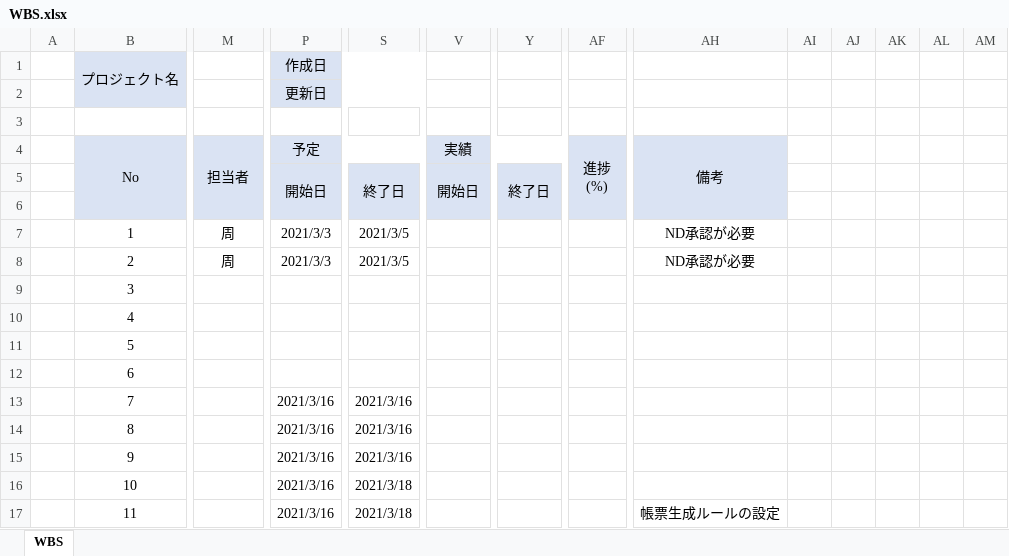
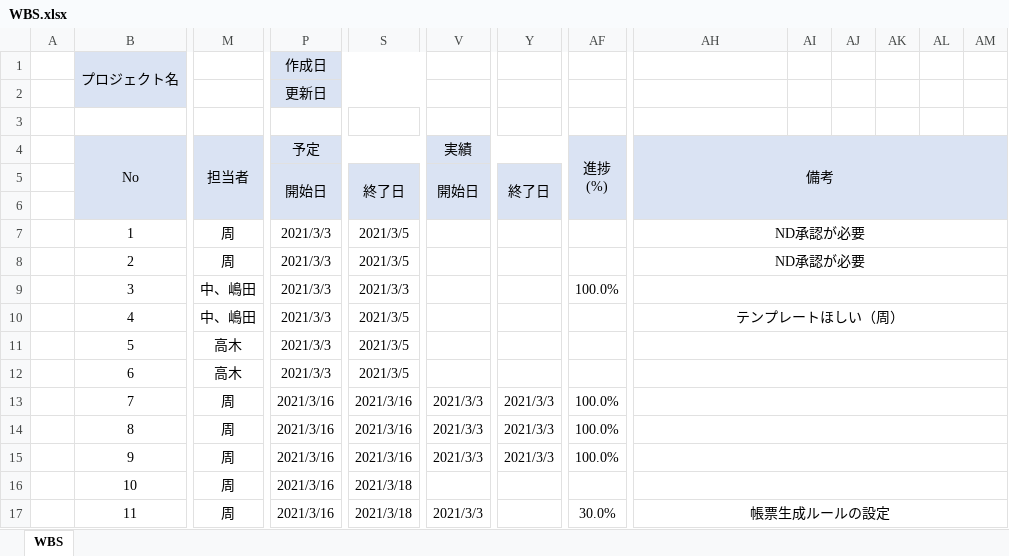
Before and after one commit to Shuurai7281/ndsoft-formoutput, an Excel workbook: 進捗管理/WBS.xlsx, sheet WBS, drawn as a sheet; only a part is shown, gaps mark what is left out; values as stored, in another font and other column widths than the file's, no borders; the diff covers the shown part only; the diff names each change by its address in the sheet, - before the commit and + after, or states it on an @@ line.

Commit message:
WBS更新

```diff
--- a/進捗管理/WBS.xlsx (sheet WBS)
+++ b/進捗管理/WBS.xlsx (sheet WBS)
-AH4:AH6 merged
+AH4:AM6 merged
-AI4:AM6 fill: none
+AI4:AM6 fill: #DAE3F3
+AH7:AM7 merged
+AH8:AM8 merged
-M9:M10: (empty)
+M9:M10: 中、嶋田
-P9:P12 (作成日): (empty)
+P9:P12 (作成日): 2021/3/3
-S9: (empty)
+S9: 2021/3/3
-AF9: (empty)
+AF9: 100.0%
+AH9:AM9 merged
-S10:S12: (empty)
+S10:S12: 2021/3/5
-AH10: (empty)
+AH10: テンプレートほしい（周）
+AH10:AM10 merged
-M11:M12: (empty)
+M11:M12: 高木
+AH11:AM11 merged
+AH12:AM12 merged
-M13:M17: (empty)
+M13:M17: 周
-V13:V15: (empty)
+V13:V15: 2021/3/3
-Y13:Y15: (empty)
+Y13:Y15: 2021/3/3
-AF13:AF15: (empty)
+AF13:AF15: 100.0%
+AH13:AM13 merged
+AH14:AM14 merged
+AH15:AM15 merged
+AH16:AM16 merged
-V17: (empty)
+V17: 2021/3/3
-AF17: (empty)
+AF17: 30.0%
+AH17:AM17 merged
```
Also changed, not shown: 10 edited cells, cell formats and merged cells elsewhere in this sheet.
